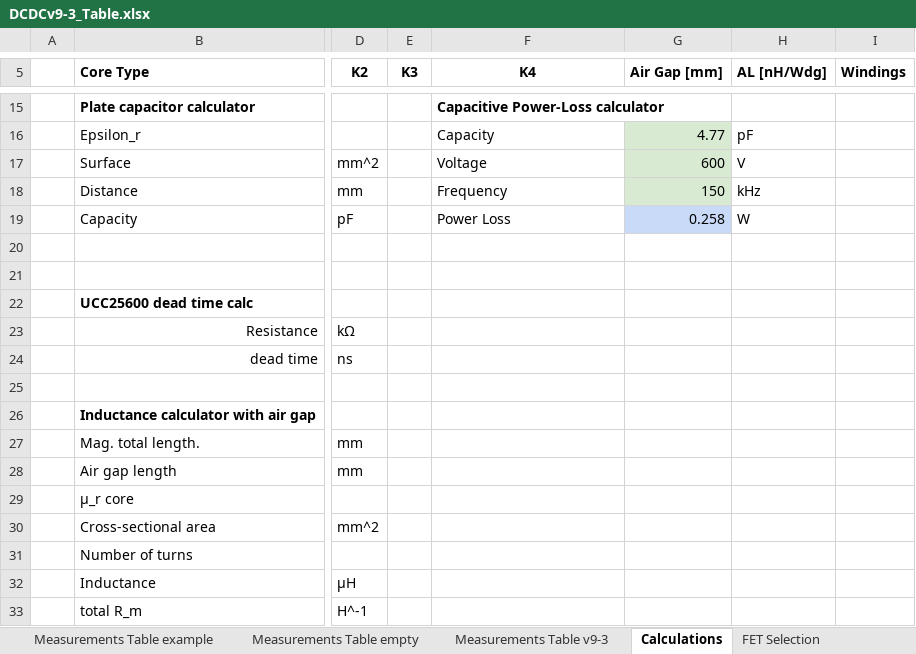
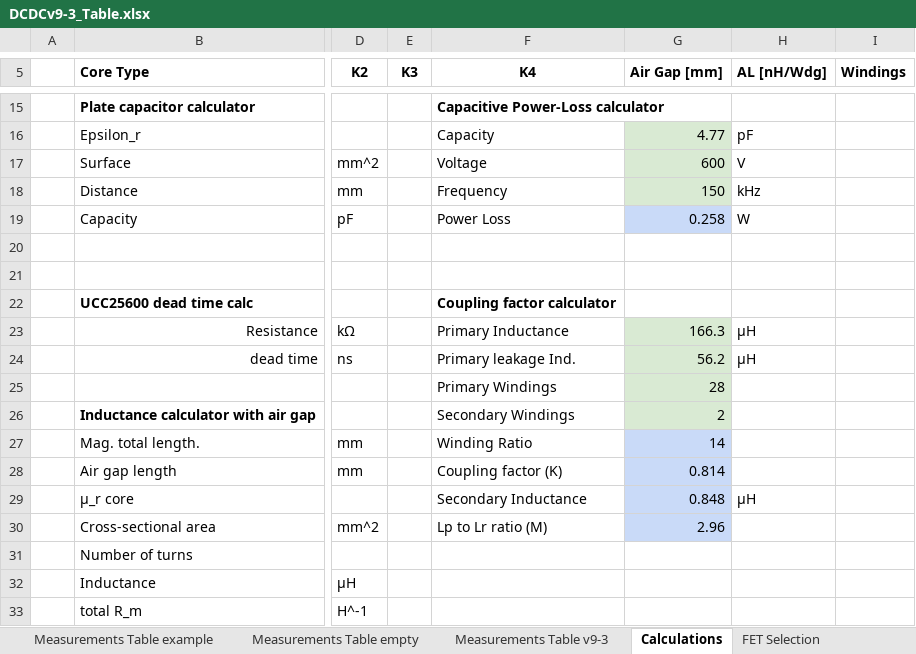
Before and after one commit to Rootthecause/DCDC, an Excel workbook: documentation/DCDCv9-3_Table.xlsx, sheet Calculations, drawn as a sheet; only a part is shown, gaps mark what is left out; values as stored, in another font and other column widths than the file's, no borders; charts and pictures not drawn; rows hold the shown columns only; the diff names each change by its address in the sheet, - before the commit and + after, or states it on an @@ line.

```diff
--- a/documentation/DCDCv9-3_Table.xlsx (sheet Calculations)
+++ b/documentation/DCDCv9-3_Table.xlsx (sheet Calculations)
-F22 (K4): (empty)
+F22 (K4): Coupling factor calculator
-F23 (K4): (empty)
+F23 (K4): Primary Inductance
-G23 (Air Gap [mm]): (empty)
+G23 (Air Gap [mm]): 166.3
-G23:G26 fill: none
+G23:G26 fill: #D9EAD3
-H23:H24 (AL [nH/Wdg]): (empty)
+H23:H24 (AL [nH/Wdg]): µH
-F24 (K4): (empty)
+F24 (K4): Primary leakage Ind.
-G24 (Air Gap [mm]): (empty)
+G24 (Air Gap [mm]): 56.2
-row 25: (empty)
+row 25:  |  |  |  | Primary Windings | 28
-F26 (K4): (empty)
+F26 (K4): Secondary Windings
-G26 (Air Gap [mm]): (empty)
+G26 (Air Gap [mm]): 2
-F27 (K4): (empty)
+F27 (K4): Winding Ratio
-G27 (Air Gap [mm]): (empty)
+G27 (Air Gap [mm]): 14
-G27:G30 fill: none
+G27:G30 fill: #C9DAF8
-F28 (K4): (empty)
+F28 (K4): Coupling factor (K)
-G28 (Air Gap [mm]): (empty)
+G28 (Air Gap [mm]): 0.814
-F29 (K4): (empty)
+F29 (K4): Secondary Inductance
-G29 (Air Gap [mm]): (empty)
+G29 (Air Gap [mm]): 0.848
-H29 (AL [nH/Wdg]): (empty)
+H29 (AL [nH/Wdg]): µH
-F30 (K4): (empty)
+F30 (K4): Lp to Lr ratio (M)
-G30 (Air Gap [mm]): (empty)
+G30 (Air Gap [mm]): 2.96
```
Also changed, not shown: charts or pictures, 1 other file.
